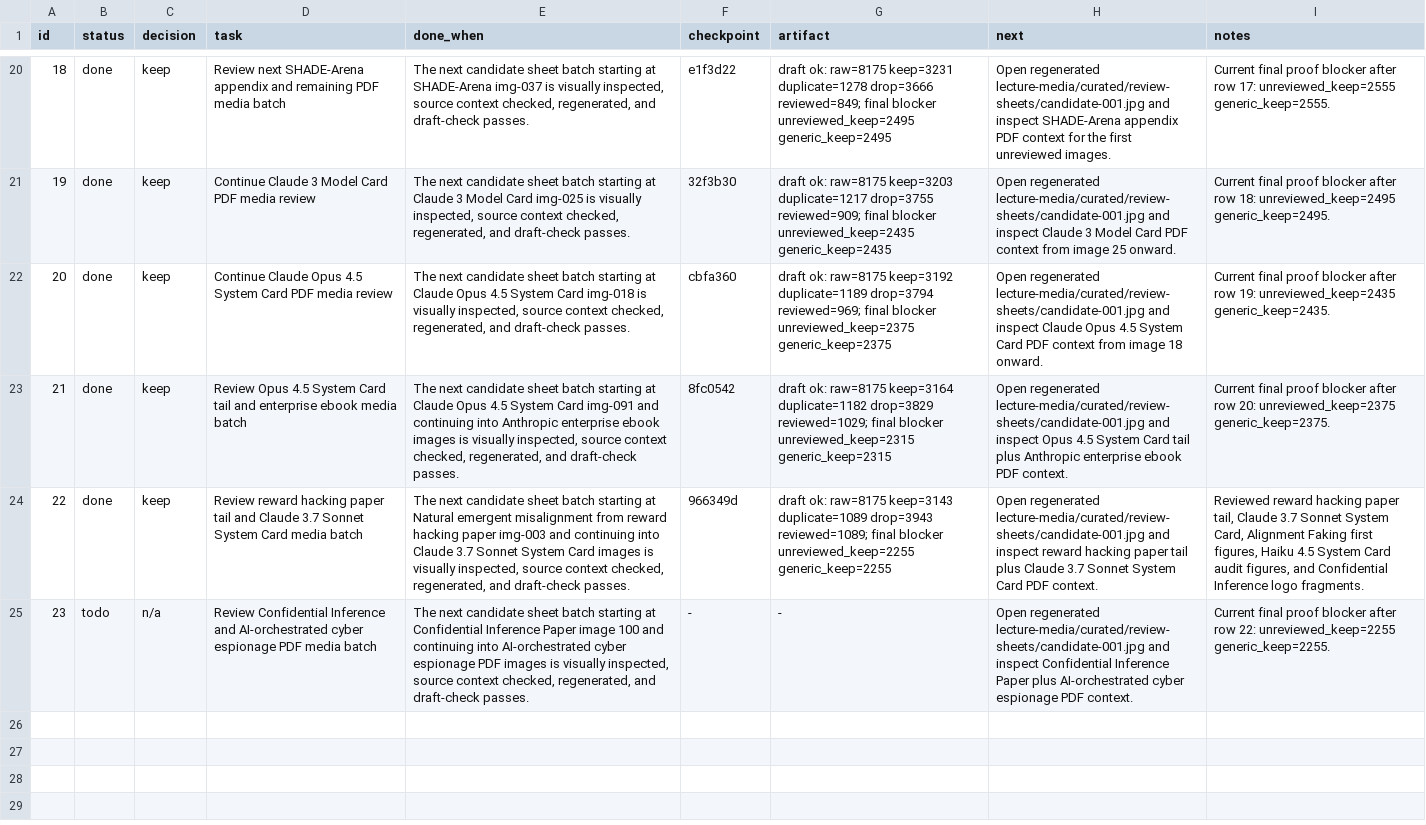
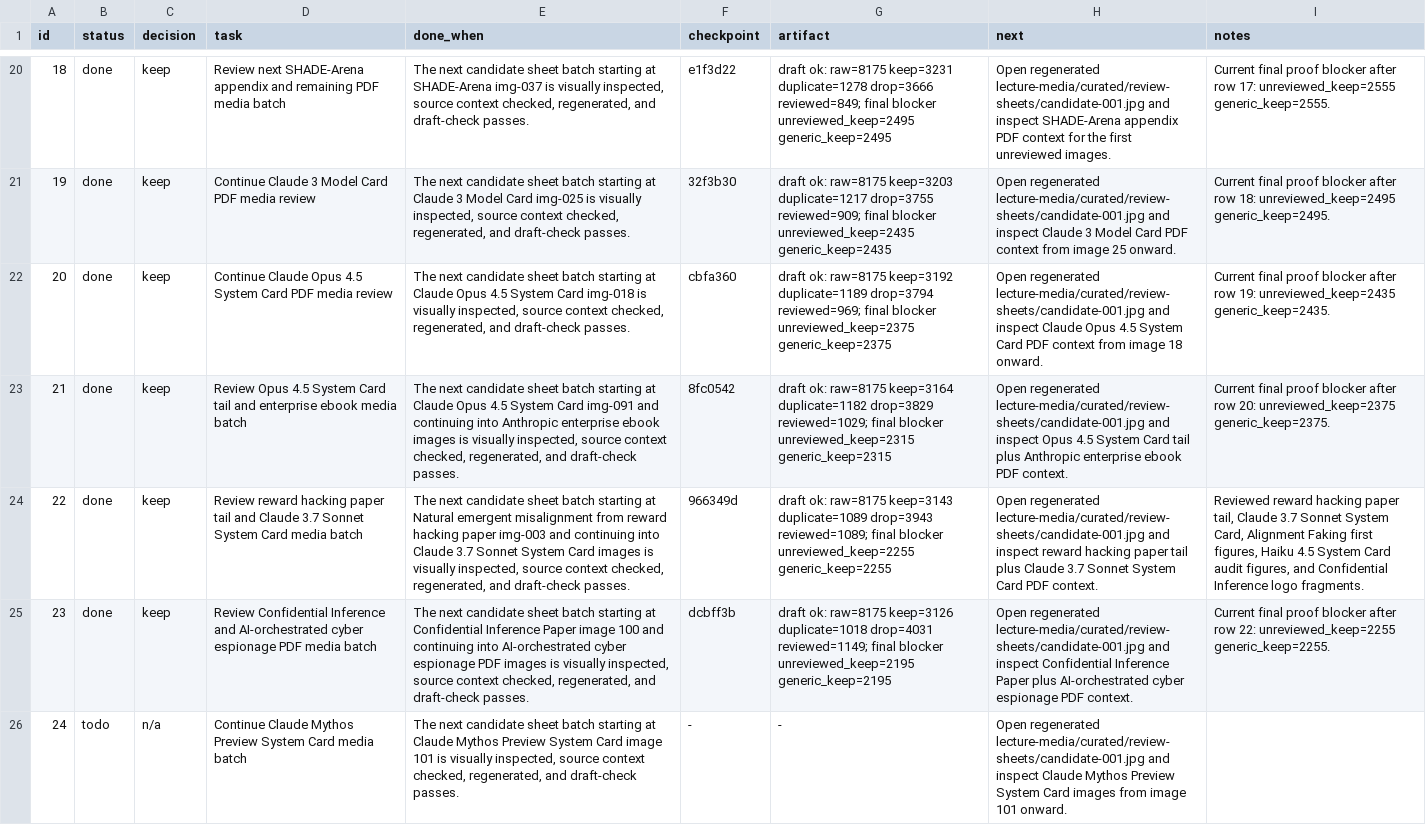
Before and after one commit to ai-native-engineer/anthropic-mirror, a TSV file: progress.tsv, drawn as a sheet; only a part is shown, gaps mark what is left out; the diff names each change by its address in the sheet, - before the commit and + after, or states it on an @@ line.

Commit message:
keep: review confidential inference and mythos media batch

```diff
--- a/progress.tsv
+++ b/progress.tsv
-B25 (status): todo
+B25 (status): done
-C25 (decision): n/a
+C25 (decision): keep
-F25 (checkpoint): -
+F25 (checkpoint): dcbff3b
-G25 (artifact): -
+G25 (artifact): draft ok: raw=8175 keep=3126 duplicate=1018 drop=4031 reviewed=1149; final blocker unreviewed_keep=2195 generic_keep=2195
+row 26: 24 | todo | n/a | Continue Claude Mythos Preview System Card media batch | The next candidate sheet batch starting at Claude Mythos Preview System Card image 101 is visually inspected, source context checked, regenerated, and draft-check passes. | - | - | Open regenerated lecture-media/curated/review-sheets/candidate-001.jpg and inspect Claude Mythos Preview System Card images from image 101 onward.
```
Also changed, not shown: 21 other files.
